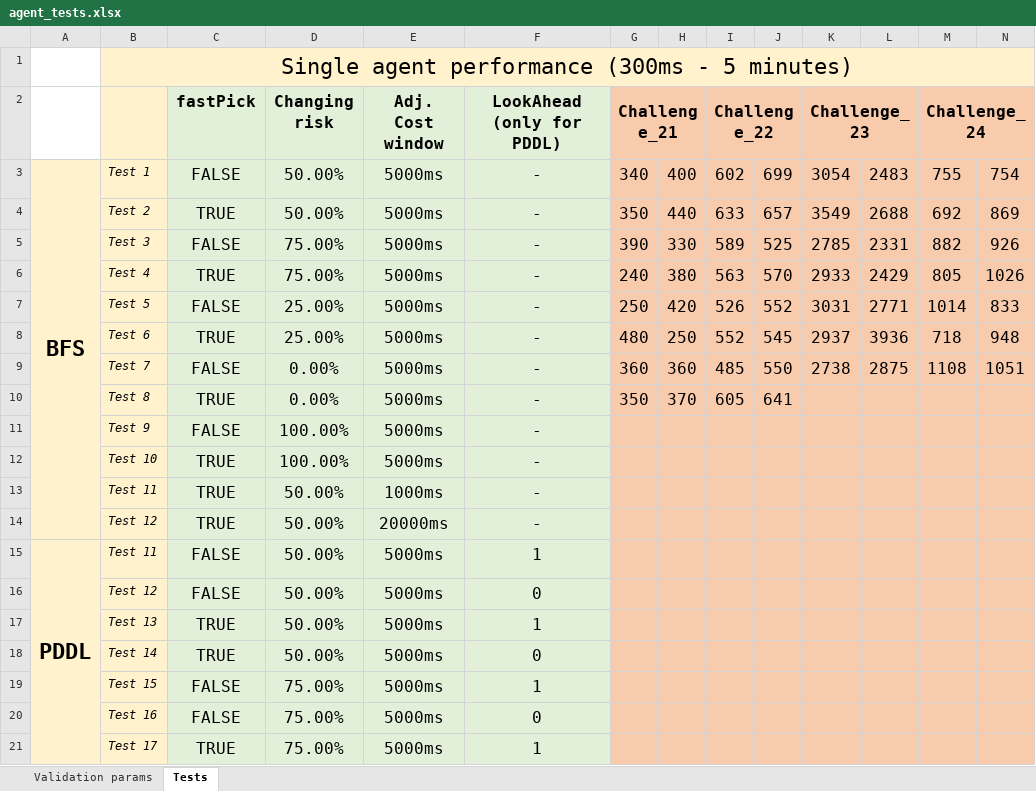
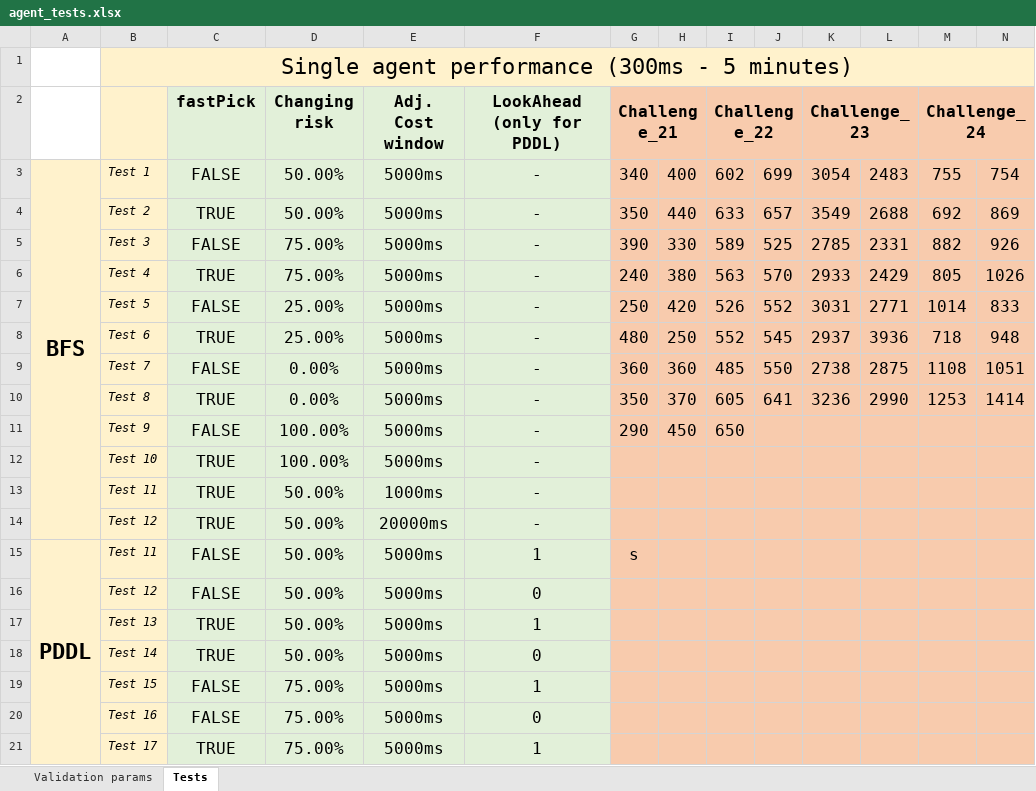
Before and after one commit to LcaZl/Autonomous-Software-Agents, an Excel workbook: DeliverooAgent/report/agent_tests.xlsx, sheet Tests, drawn as a sheet; only a part is shown; values as stored, in another font and other column widths than the file's, no borders; the diff names each change by its address in the sheet, - before the commit and + after, or states it on an @@ line.

```diff
--- a/DeliverooAgent/report/agent_tests.xlsx (sheet Tests)
+++ b/DeliverooAgent/report/agent_tests.xlsx (sheet Tests)
-K10 (Challenge_23): (empty)
+K10 (Challenge_23): 3236
-L10: (empty)
+L10: 2990
-M10 (Challenge_24): (empty)
+M10 (Challenge_24): 1253
-N10: (empty)
+N10: 1414
-G11 (Challenge_21): (empty)
+G11 (Challenge_21): 290
-H11: (empty)
+H11: 450
-I11 (Challenge_22): (empty)
+I11 (Challenge_22): 650
-G15 (Challenge_21): (empty)
+G15 (Challenge_21): s
```
Also changed, not shown: 35 other files.
